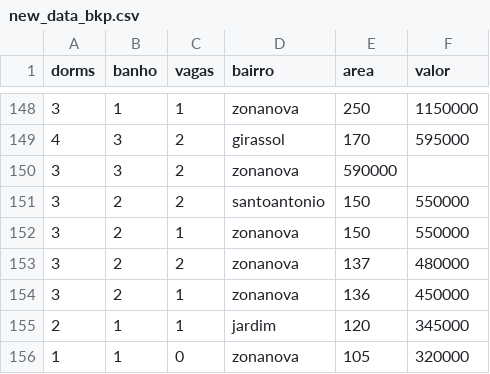
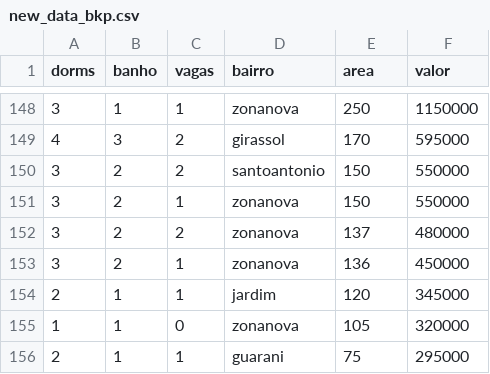
Before and after one commit to kerenskybr/predict_imoveis, a CSV file: predictimoveis/csv/new_data_bkp.csv, drawn as a sheet; only a part is shown, gaps mark what is left out; the shorter side is filled out with more unchanged rows; the diff names each change by its address in the sheet, - before the commit and + after, or states it on an @@ line.

Commit message:
Removed missing value

```diff
--- a/predictimoveis/csv/new_data_bkp.csv
+++ b/predictimoveis/csv/new_data_bkp.csv
-row 150: 3 | 3 | 2 | zonanova | 590000
```
